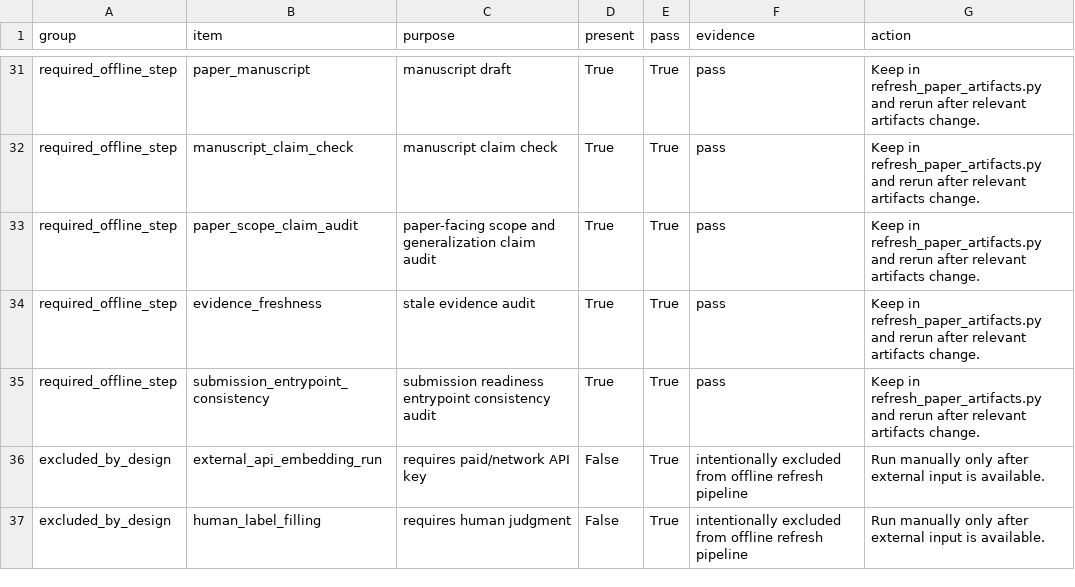
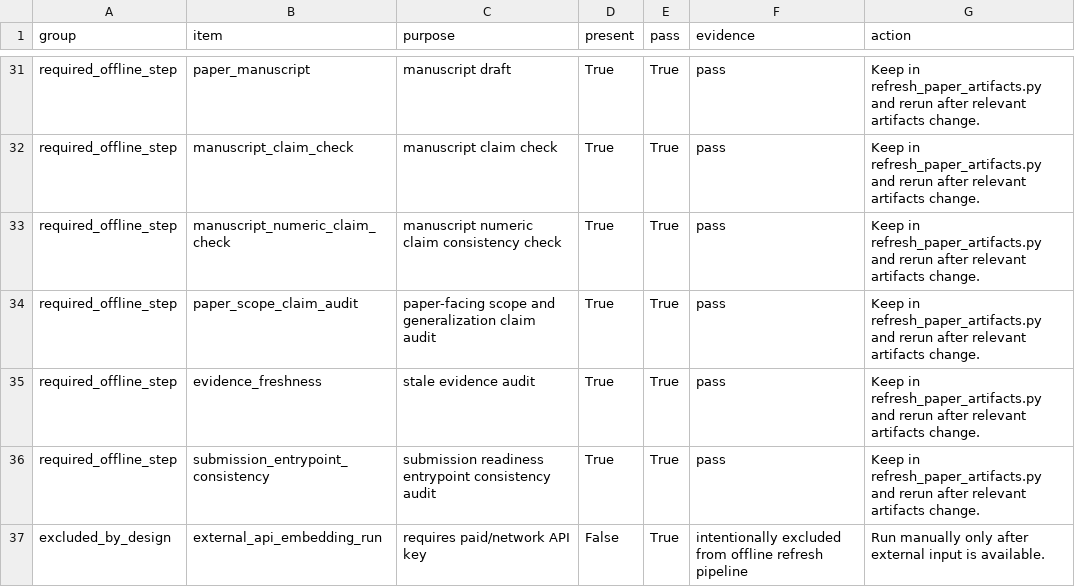
Before and after one commit to bai9yu/agent-memory-experiment, a CSV file: outputs/agent_memory_paper_refresh_coverage_audit.csv, drawn as a sheet; only a part is shown, gaps mark what is left out; the shorter side is filled out with more unchanged rows; the diff names each change by its address in the sheet, - before the commit and + after, or states it on an @@ line.

```diff
--- a/outputs/agent_memory_paper_refresh_coverage_audit.csv
+++ b/outputs/agent_memory_paper_refresh_coverage_audit.csv
+row 33: required_offline_step | manuscript_numeric_claim_check | manuscript numeric claim consistency check | True | True | pass | Keep in refresh_paper_artifacts.py and rerun after relevant artifacts change.
```
Also changed, not shown: outputs/agent_memory_artifact_integrity_manifest.csv, outputs/agent_memory_paper_artifact_refresh_run.csv, 27 other files.
